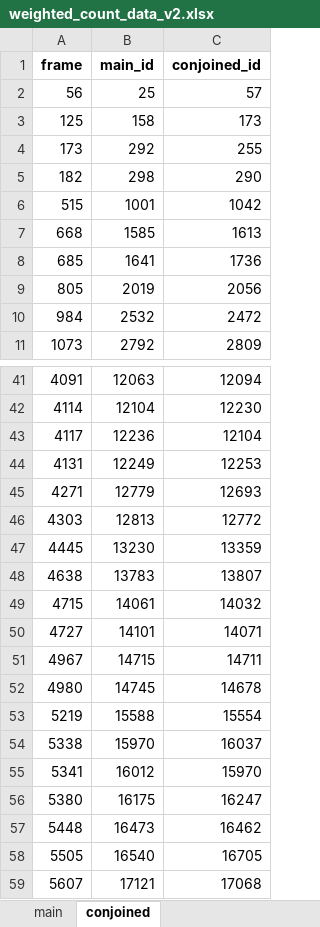
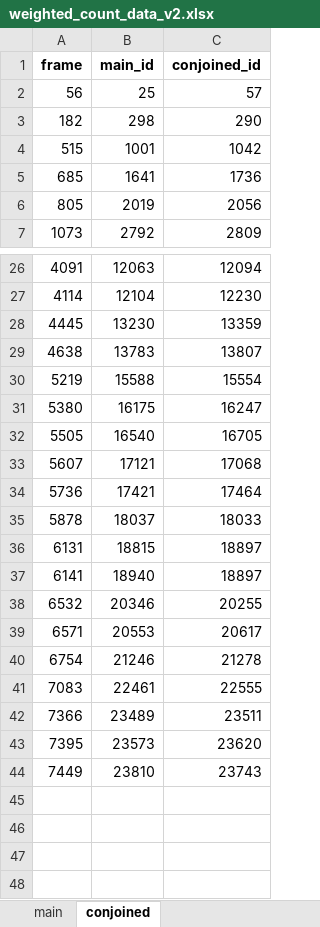
Before and after one commit to Jairik/Chick-Counting, an Excel workbook: rgb/data/weighted_count_data_v2.xlsx, sheet conjoined, drawn as a sheet; only a part is shown, gaps mark what is left out; the shorter side is filled out with more unchanged rows; values as stored, in another font and other column widths than the file's, no borders; the diff covers the shown part only; the diff names each change by its address in the sheet, - before the commit and + after, or states it on an @@ line.

```diff
--- a/rgb/data/weighted_count_data_v2.xlsx (sheet conjoined)
+++ b/rgb/data/weighted_count_data_v2.xlsx (sheet conjoined)
-row 3: 125 | 158 | 173
-row 4: 173 | 292 | 255
-row 7: 668 | 1585 | 1613
-row 10: 984 | 2532 | 2472
-row 43: 4117 | 12236 | 12104
-row 44: 4131 | 12249 | 12253
-row 45: 4271 | 12779 | 12693
-row 46: 4303 | 12813 | 12772
-row 49: 4715 | 14061 | 14032
-row 50: 4727 | 14101 | 14071
-row 51: 4967 | 14715 | 14711
-row 52: 4980 | 14745 | 14678
-row 54: 5338 | 15970 | 16037
-row 55: 5341 | 16012 | 15970
-row 57: 5448 | 16473 | 16462
```
Also changed, not shown: 17 removed rows elsewhere in this sheet, sheet main, 1 other file.
